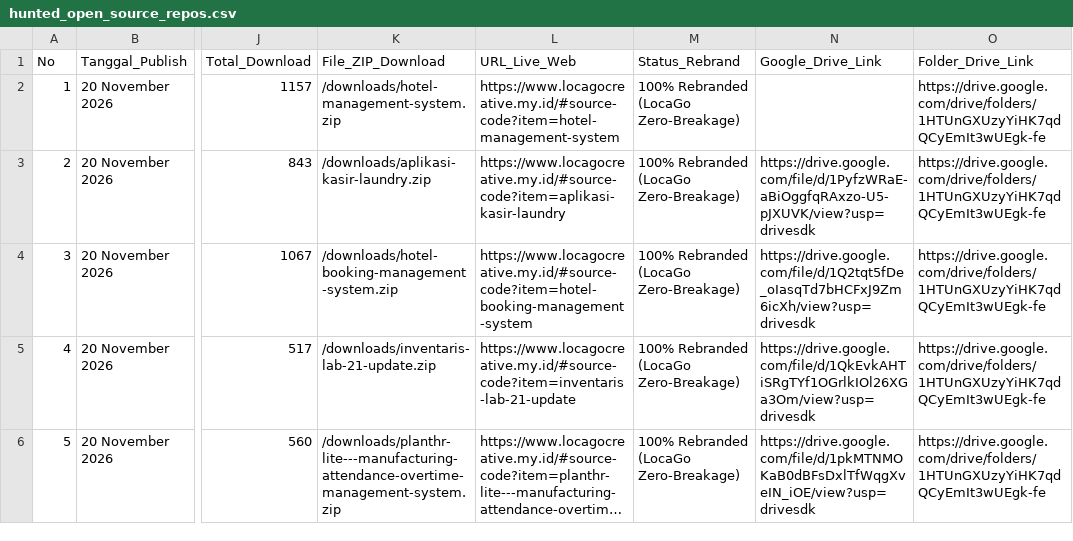
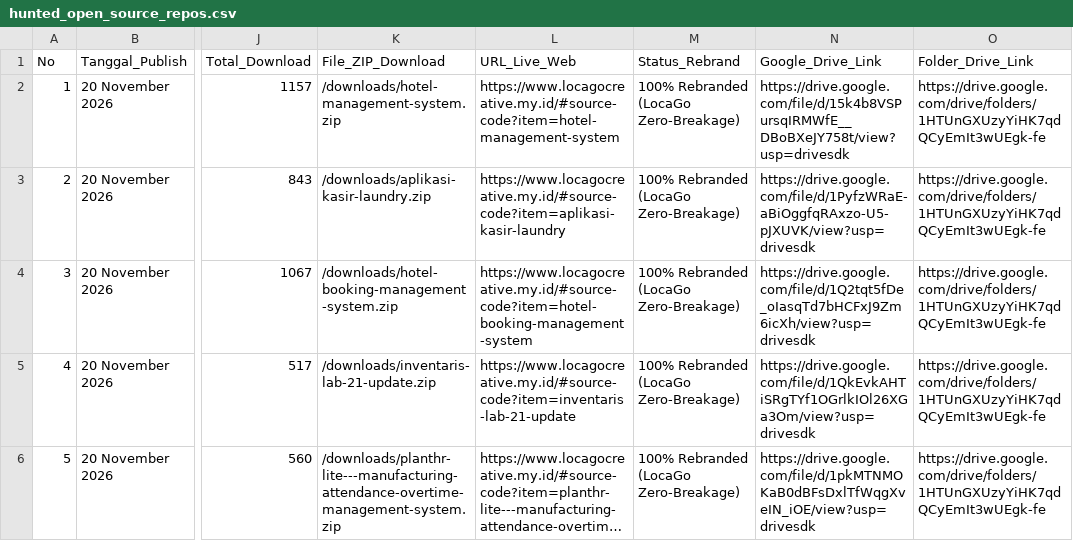
Before and after one commit to mfahmiq/LocaGo-Creative, a CSV file: public/downloads/hunted_open_source_repos.csv, drawn as a sheet; only a part is shown, gaps mark what is left out; long unchanged cells end in …; the diff names each change by its address in the sheet, - before the commit and + after, or states it on an @@ line.

Commit message:
chore(source-code): set Drive Vault link for hotel-management-system in CSV

```diff
--- a/public/downloads/hunted_open_source_repos.csv
+++ b/public/downloads/hunted_open_source_repos.csv
-N2 (Google_Drive_Link): (empty)
+N2 (Google_Drive_Link): https://drive.google.com/file/d/15k4b8VSPursqIRMWfE__DBoBXeJY758t/view?usp=drivesdk
```
